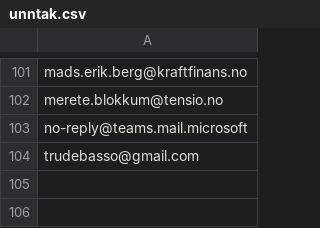
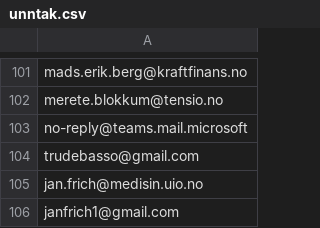
Before and after one commit to areeriks1/Test, a CSV file: unntak.csv, drawn as a sheet; only a part is shown, gaps mark what is left out; the diff names each change by its address in the sheet, - before the commit and + after, or states it on an @@ line.

Commit message:
Update unntak.csv

```diff
--- a/unntak.csv
+++ b/unntak.csv
+row 105: jan.frich@medisin.uio.no
+row 106: janfrich1@gmail.com
```
